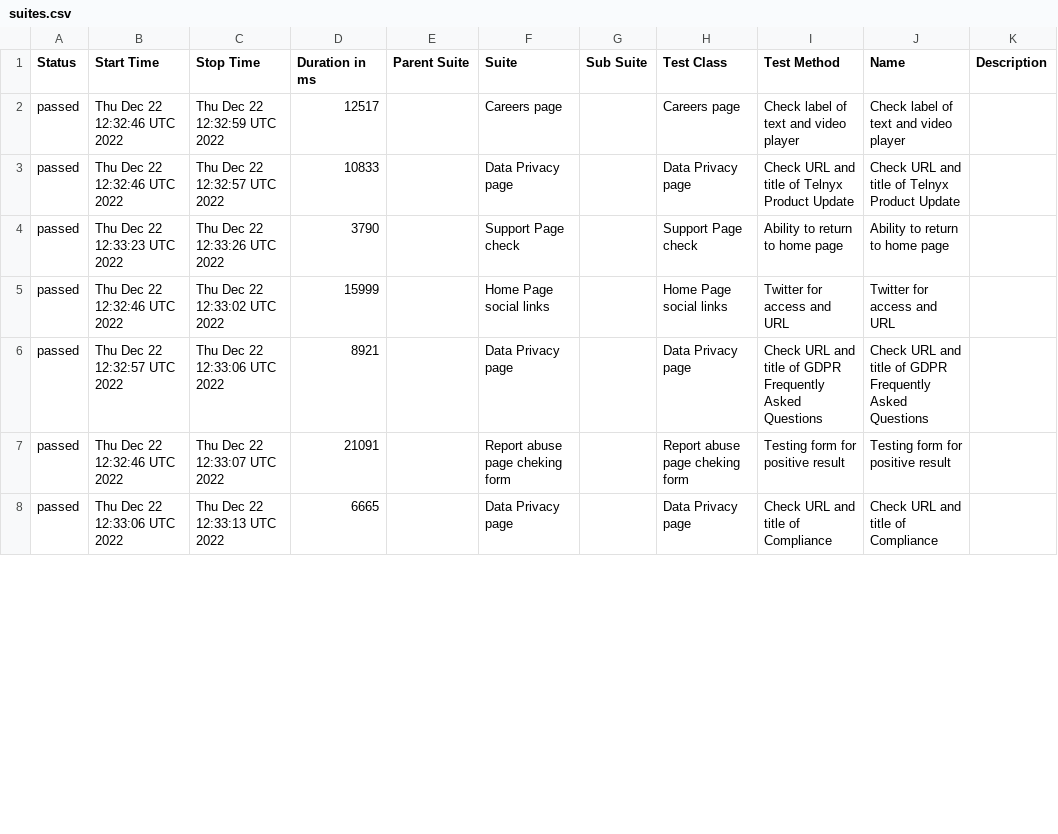
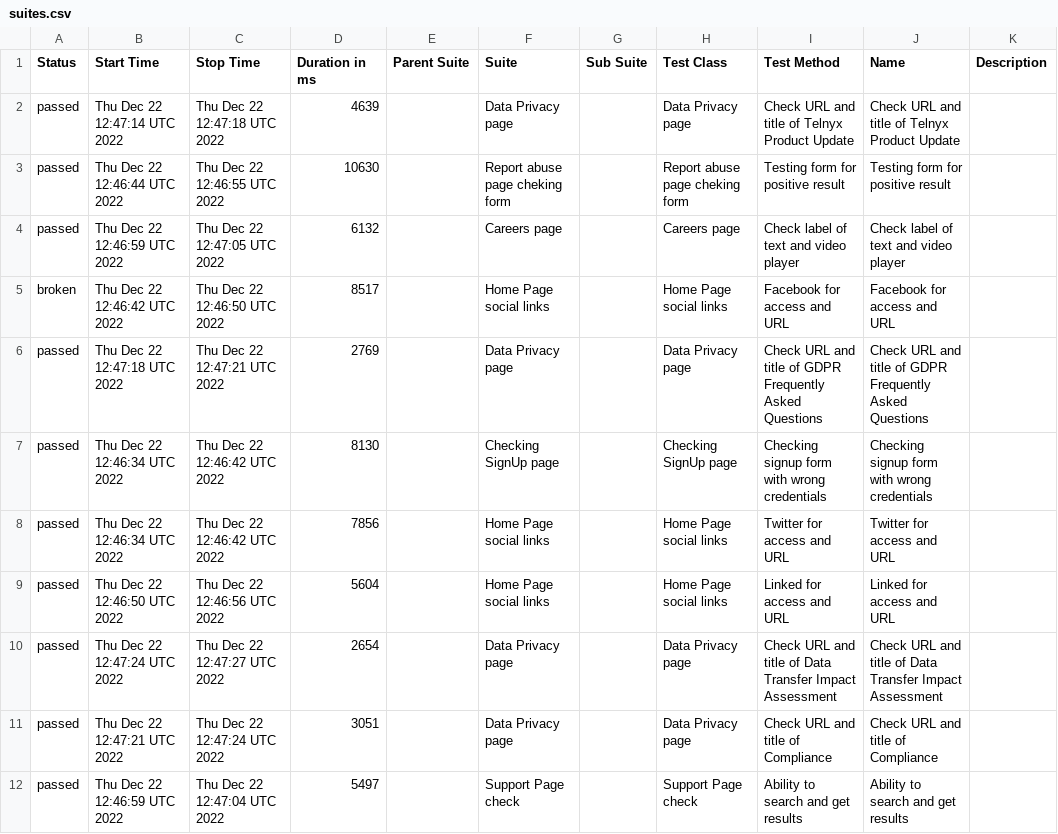
Before and after one commit to Qube0d/wdio_telnyx, a CSV file: docs/data/suites.csv, drawn as a sheet; only a part is shown; the diff covers the shown part only.

Commit message:
Deploying to main from @ Qube0d/wdio_telnyx@d62d0e3357e7a24c1b6cdf55952eaf0f95d5e05f 🚀

```diff
--- a/docs/data/suites.csv
+++ b/docs/data/suites.csv
@@ -1,8 +1,12 @@
 "Status","Start Time","Stop Time","Duration in ms","Parent Suite","Suite","Sub Suite","Test Class","Test Method","Name","Description"
-"passed","Thu Dec 22 12:32:46 UTC 2022","Thu Dec 22 12:32:59 UTC 2022","12517","","Careers page","","Careers page","Check label of text and video player","Check label of text and video player",""
-"passed","Thu Dec 22 12:32:46 UTC 2022","Thu Dec 22 12:32:57 UTC 2022","10833","","Data Privacy page","","Data Privacy page","Check URL and title of Telnyx Product Update","Check URL and title of Telnyx Product Update",""
-"passed","Thu Dec 22 12:33:23 UTC 2022","Thu Dec 22 12:33:26 UTC 2022","3790","","Support Page check","","Support Page check","Ability to return to home page","Ability to return to home page",""
-"passed","Thu Dec 22 12:32:46 UTC 2022","Thu Dec 22 12:33:02 UTC 2022","15999","","Home Page social links","","Home Page social links","Twitter for access and URL","Twitter for access and URL",""
-"passed","Thu Dec 22 12:32:57 UTC 2022","Thu Dec 22 12:33:06 UTC 2022","8921","","Data Privacy page","","Data Privacy page","Check URL and title of GDPR Frequently Asked Questions","Check URL and title of GDPR Frequently Asked Questions",""
-"passed","Thu Dec 22 12:32:46 UTC 2022","Thu Dec 22 12:33:07 UTC 2022","21091","","Report abuse page cheking form","","Report abuse page cheking form","Testing form for positive result","Testing form for positive result",""
-"passed","Thu Dec 22 12:33:06 UTC 2022","Thu Dec 22 12:33:13 UTC 2022","6665","","Data Privacy page","","Data Privacy page","Check URL and title of Compliance","Check URL and title of Compliance",""
+"passed","Thu Dec 22 12:47:14 UTC 2022","Thu Dec 22 12:47:18 UTC 2022","4639","","Data Privacy page","","Data Privacy page","Check URL and title of Telnyx Product Update","Check URL and title of Telnyx Product Update",""
+"passed","Thu Dec 22 12:46:44 UTC 2022","Thu Dec 22 12:46:55 UTC 2022","10630","","Report abuse page cheking form","","Report abuse page cheking form","Testing form for positive result","Testing form for positive result",""
+"passed","Thu Dec 22 12:46:59 UTC 2022","Thu Dec 22 12:47:05 UTC 2022","6132","","Careers page","","Careers page","Check label of text and video player","Check label of text and video player",""
+"broken","Thu Dec 22 12:46:42 UTC 2022","Thu Dec 22 12:46:50 UTC 2022","8517","","Home Page social links","","Home Page social links","Facebook for access and URL","Facebook for access and URL",""
+"passed","Thu Dec 22 12:47:18 UTC 2022","Thu Dec 22 12:47:21 UTC 2022","2769","","Data Privacy page","","Data Privacy page","Check URL and title of GDPR Frequently Asked Questions","Check URL and title of GDPR Frequently Asked Questions",""
+"passed","Thu Dec 22 12:46:34 UTC 2022","Thu Dec 22 12:46:42 UTC 2022","8130","","Checking SignUp page","","Checking SignUp page","Checking signup form with wrong credentials","Checking signup form with wrong credentials",""
+"passed","Thu Dec 22 12:46:34 UTC 2022","Thu Dec 22 12:46:42 UTC 2022","7856","","Home Page social links","","Home Page social links","Twitter for access and URL","Twitter for access and URL",""
+"passed","Thu Dec 22 12:46:50 UTC 2022","Thu Dec 22 12:46:56 UTC 2022","5604","","Home Page social links","","Home Page social links","Linked for access and URL","Linked for access and URL",""
+"passed","Thu Dec 22 12:47:24 UTC 2022","Thu Dec 22 12:47:27 UTC 2022","2654","","Data Privacy page","","Data Privacy page","Check URL and title of Data Transfer Impact Assessment","Check URL and title of Data Transfer Impact Assessment",""
+"passed","Thu Dec 22 12:47:21 UTC 2022","Thu Dec 22 12:47:24 UTC 2022","3051","","Data Privacy page","","Data Privacy page","Check URL and title of Compliance","Check URL and title of Compliance",""
+"passed","Thu Dec 22 12:46:59 UTC 2022","Thu Dec 22 12:47:04 UTC 2022","5497","","Support Page check","","Support Page check","Ability to search and get results","Ability to search and get results",""
```
Also changed, not shown: 1 added row, 5 removed rows and 6 edited cells elsewhere in this file, 43 other files.
